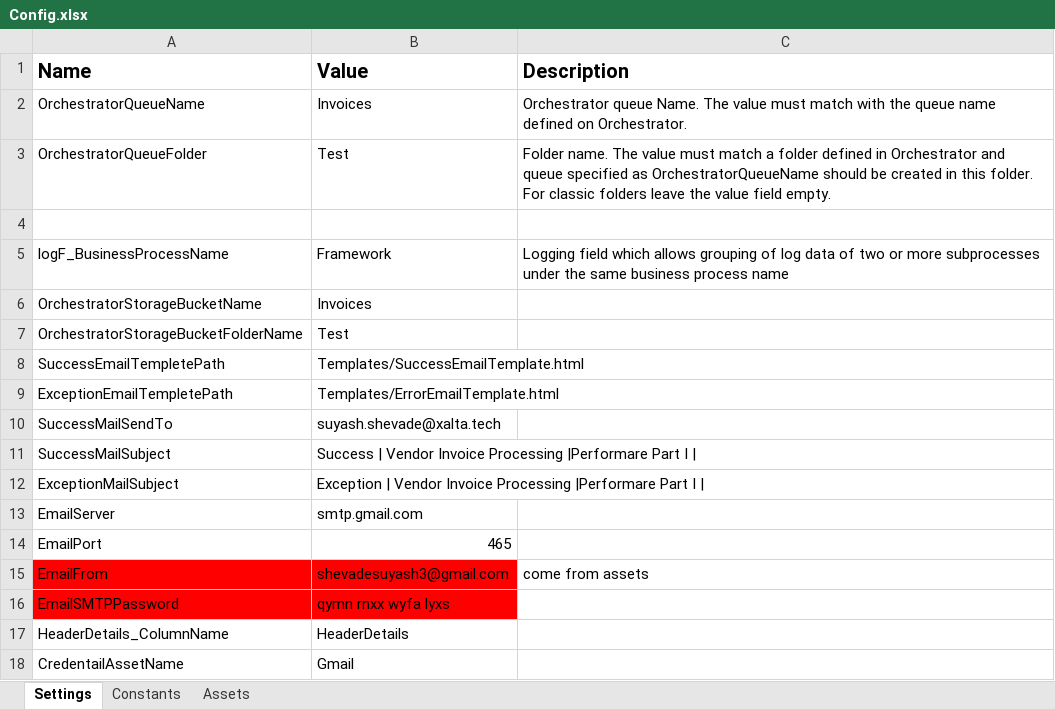
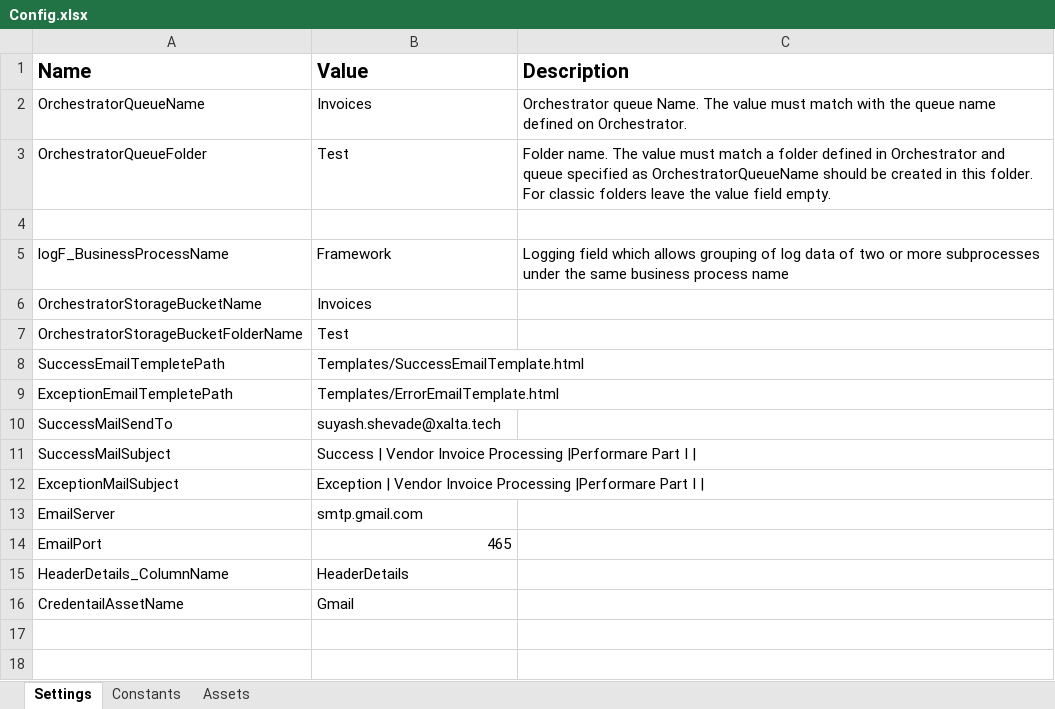
Before and after one commit to SuyashShevadeXalta/Xalta_Task_Invoice_Processing_Performer_Part_I, an Excel workbook: Data/Config.xlsx, sheet Settings, drawn as a sheet; values as stored, in another font and other column widths than the file's, no borders; the diff names each change by its address in the sheet, - before the commit and + after, or states it on an @@ line.

```diff
--- a/Data/Config.xlsx (sheet Settings)
+++ b/Data/Config.xlsx (sheet Settings)
-row 15: EmailFrom | shevadesuyash3@gmail.com | come from assets
-row 16: EmailSMTPPassword | qymn rnxx wyfa lyxs
```
Also changed, not shown: 5 other files.
